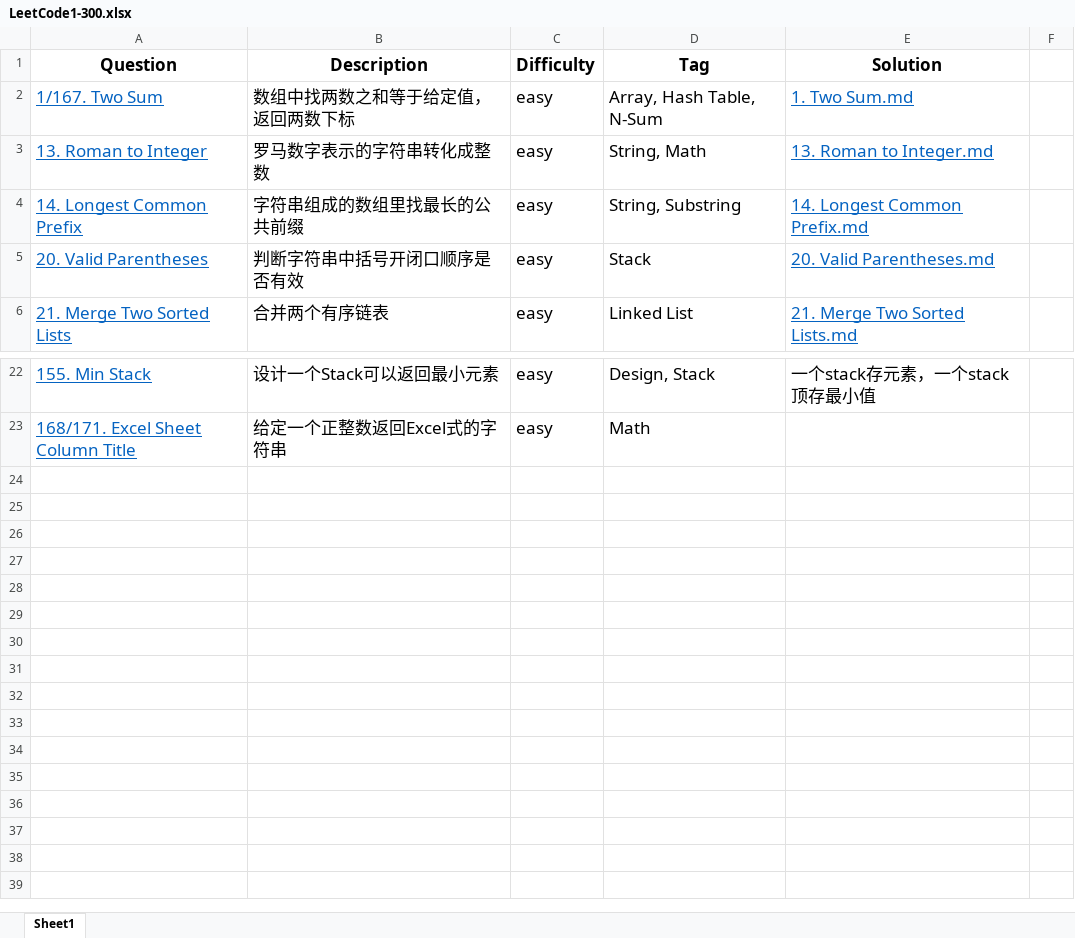
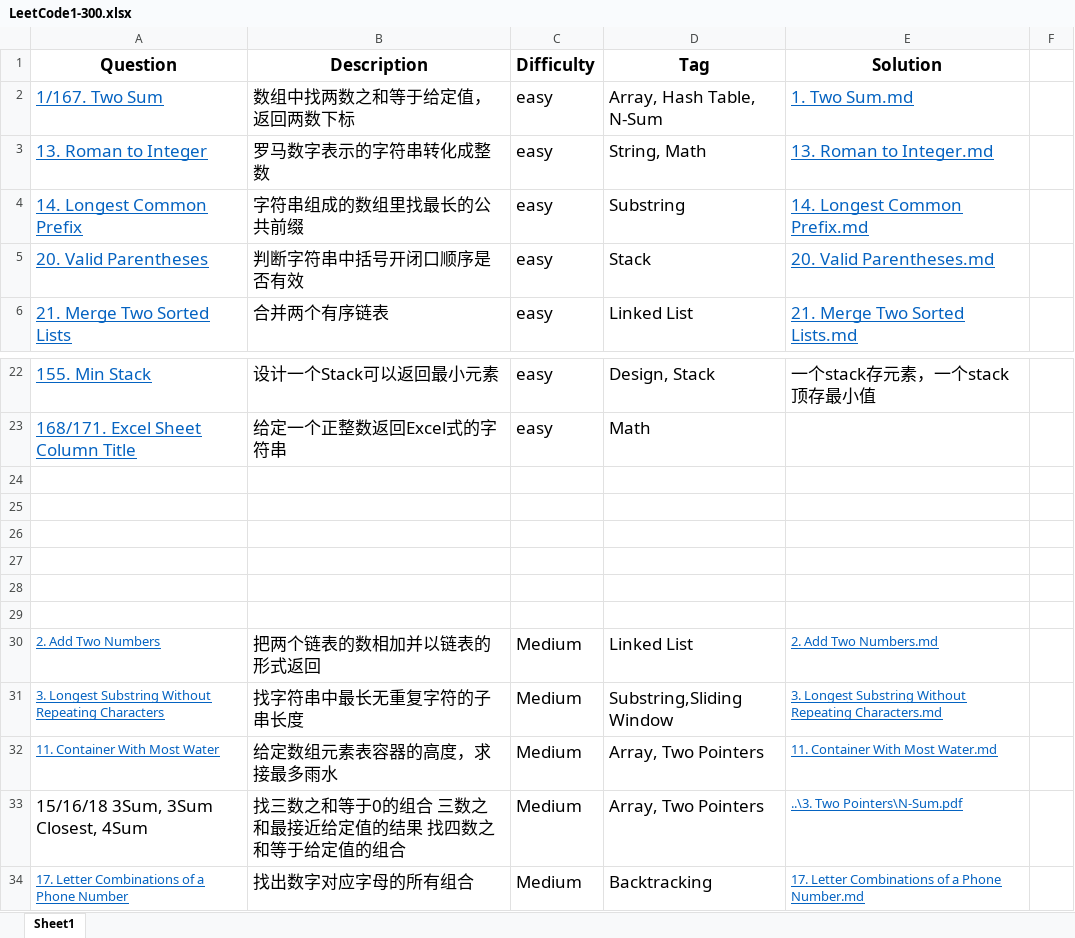
Before and after one commit to hy950921/LeetCode101, an Excel workbook: LeetCode1-300/LeetCode1-300.xlsx, sheet Sheet1, drawn as a sheet; only a part is shown, gaps mark what is left out; values as stored, in another font and other column widths than the file's, no borders; the diff names each change by its address in the sheet, - before the commit and + after, or states it on an @@ line.

Commit message:
update medium

```diff
--- a/LeetCode1-300/LeetCode1-300.xlsx (sheet Sheet1)
+++ b/LeetCode1-300/LeetCode1-300.xlsx (sheet Sheet1)
-D4 (Tag): String, Substring
+D4 (Tag): Substring
+row 24: (empty)
+row 25: (empty)
+row 26: (empty)
+row 27: (empty)
+row 28: (empty)
+row 29: (empty)
+row 30: 2. Add Two Numbers | 把两个链表的数相加并以链表的形式返回 | Medium | Linked List | 2. Add Two Numbers.md
+row 31: 3. Longest Substring Without Repeating Characters | 找字符串中最长无重复字符的子串长度 | Medium | Substring,Sliding Window | 3. Longest Substring Without Repeating Characters.md
+row 32: 11. Container With Most Water | 给定数组元素表容器的高度，求接最多雨水 | Medium | Array, Two Pointers | 11. Container With Most Water.md
+row 33: 15/16/18 3Sum, 3Sum Closest, 4Sum | 找三数之和等于0的组合 三数之和最接近给定值的结果 找四数之和等于给定值的组合 | Medium | Array, Two Pointers | ..\3. Two Pointers\N-Sum.pdf
+row 34: 17. Letter Combinations of a Phone Number | 找出数字对应字母的所有组合 | Medium | Backtracking | 17. Letter Combinations of a Phone Number.md
```
Also changed, not shown: 4 other files.
